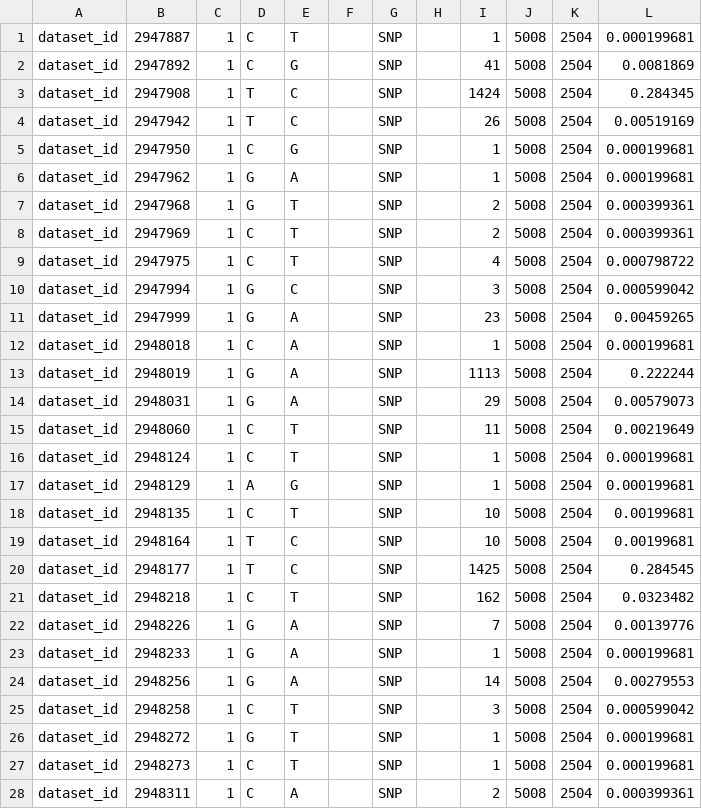
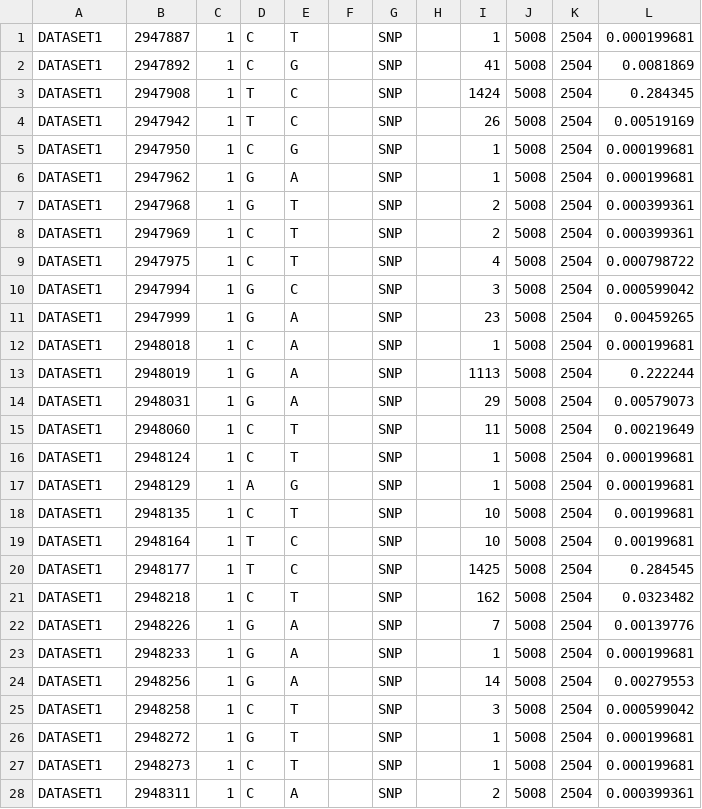
Before and after one commit to CSCfi/beacon-python, a CSV file: data/dataset1.csv, drawn as a sheet; only a part is shown; the diff covers the shown part only.

```diff
--- a/data/dataset1.csv
+++ b/data/dataset1.csv
@@ -1,28 +1,28 @@
-dataset_id;2947887;1;C;T;;SNP;;1;5008;2504;0.000199681
-dataset_id;2947892;1;C;G;;SNP;;41;5008;2504;0.0081869
-dataset_id;2947908;1;T;C;;SNP;;1424;5008;2504;0.284345
-dataset_id;2947942;1;T;C;;SNP;;26;5008;2504;0.00519169
-dataset_id;2947950;1;C;G;;SNP;;1;5008;2504;0.000199681
-dataset_id;2947962;1;G;A;;SNP;;1;5008;2504;0.000199681
-dataset_id;2947968;1;G;T;;SNP;;2;5008;2504;0.000399361
-dataset_id;2947969;1;C;T;;SNP;;2;5008;2504;0.000399361
-dataset_id;2947975;1;C;T;;SNP;;4;5008;2504;0.000798722
-dataset_id;2947994;1;G;C;;SNP;;3;5008;2504;0.000599042
-dataset_id;2947999;1;G;A;;SNP;;23;5008;2504;0.00459265
-dataset_id;2948018;1;C;A;;SNP;;1;5008;2504;0.000199681
-dataset_id;2948019;1;G;A;;SNP;;1113;5008;2504;0.222244
-dataset_id;2948031;1;G;A;;SNP;;29;5008;2504;0.00579073
-dataset_id;2948060;1;C;T;;SNP;;11;5008;2504;0.00219649
-dataset_id;2948124;1;C;T;;SNP;;1;5008;2504;0.000199681
-dataset_id;2948129;1;A;G;;SNP;;1;5008;2504;0.000199681
-dataset_id;2948135;1;C;T;;SNP;;10;5008;2504;0.00199681
-dataset_id;2948164;1;T;C;;SNP;;10;5008;2504;0.00199681
-dataset_id;2948177;1;T;C;;SNP;;1425;5008;2504;0.284545
-dataset_id;2948218;1;C;T;;SNP;;162;5008;2504;0.0323482
-dataset_id;2948226;1;G;A;;SNP;;7;5008;2504;0.00139776
-dataset_id;2948233;1;G;A;;SNP;;1;5008;2504;0.000199681
-dataset_id;2948256;1;G;A;;SNP;;14;5008;2504;0.00279553
-dataset_id;2948258;1;C;T;;SNP;;3;5008;2504;0.000599042
-dataset_id;2948272;1;G;T;;SNP;;1;5008;2504;0.000199681
-dataset_id;2948273;1;C;T;;SNP;;1;5008;2504;0.000199681
-dataset_id;2948311;1;C;A;;SNP;;2;5008;2504;0.000399361
+DATASET1;2947887;1;C;T;;SNP;;1;5008;2504;0.000199681
+DATASET1;2947892;1;C;G;;SNP;;41;5008;2504;0.0081869
+DATASET1;2947908;1;T;C;;SNP;;1424;5008;2504;0.284345
+DATASET1;2947942;1;T;C;;SNP;;26;5008;2504;0.00519169
+DATASET1;2947950;1;C;G;;SNP;;1;5008;2504;0.000199681
+DATASET1;2947962;1;G;A;;SNP;;1;5008;2504;0.000199681
+DATASET1;2947968;1;G;T;;SNP;;2;5008;2504;0.000399361
+DATASET1;2947969;1;C;T;;SNP;;2;5008;2504;0.000399361
+DATASET1;2947975;1;C;T;;SNP;;4;5008;2504;0.000798722
+DATASET1;2947994;1;G;C;;SNP;;3;5008;2504;0.000599042
+DATASET1;2947999;1;G;A;;SNP;;23;5008;2504;0.00459265
+DATASET1;2948018;1;C;A;;SNP;;1;5008;2504;0.000199681
+DATASET1;2948019;1;G;A;;SNP;;1113;5008;2504;0.222244
+DATASET1;2948031;1;G;A;;SNP;;29;5008;2504;0.00579073
+DATASET1;2948060;1;C;T;;SNP;;11;5008;2504;0.00219649
+DATASET1;2948124;1;C;T;;SNP;;1;5008;2504;0.000199681
+DATASET1;2948129;1;A;G;;SNP;;1;5008;2504;0.000199681
+DATASET1;2948135;1;C;T;;SNP;;10;5008;2504;0.00199681
+DATASET1;2948164;1;T;C;;SNP;;10;5008;2504;0.00199681
+DATASET1;2948177;1;T;C;;SNP;;1425;5008;2504;0.284545
+DATASET1;2948218;1;C;T;;SNP;;162;5008;2504;0.0323482
+DATASET1;2948226;1;G;A;;SNP;;7;5008;2504;0.00139776
+DATASET1;2948233;1;G;A;;SNP;;1;5008;2504;0.000199681
+DATASET1;2948256;1;G;A;;SNP;;14;5008;2504;0.00279553
+DATASET1;2948258;1;C;T;;SNP;;3;5008;2504;0.000599042
+DATASET1;2948272;1;G;T;;SNP;;1;5008;2504;0.000199681
+DATASET1;2948273;1;C;T;;SNP;;1;5008;2504;0.000199681
+DATASET1;2948311;1;C;A;;SNP;;2;5008;2504;0.000399361
```
Also changed, not shown: 44 edited cells elsewhere in this file, data/dataset2.csv, data/dataset3.csv, 2 other files.
